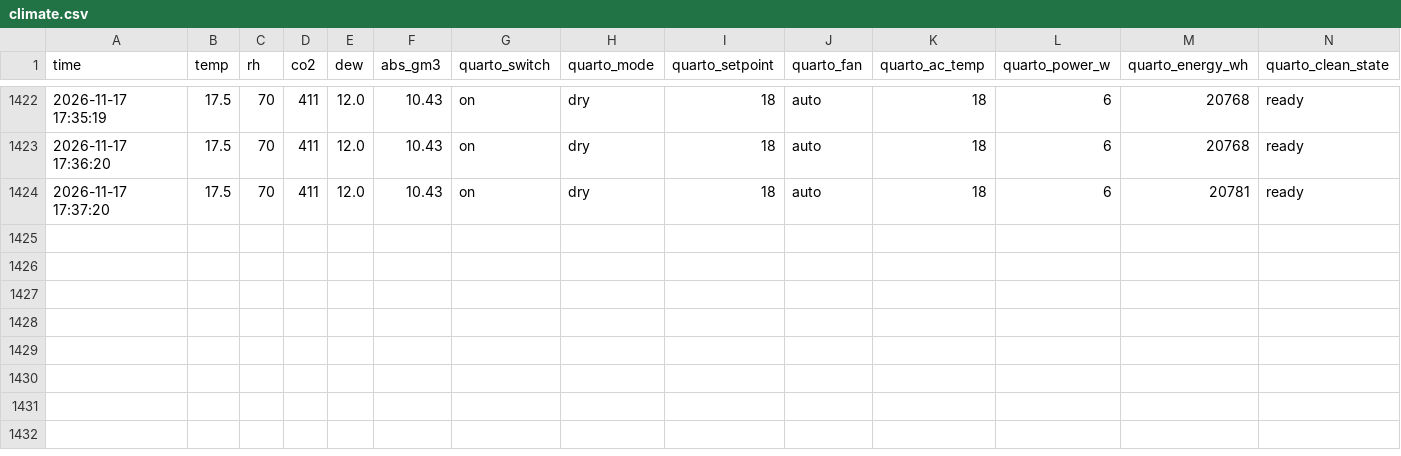
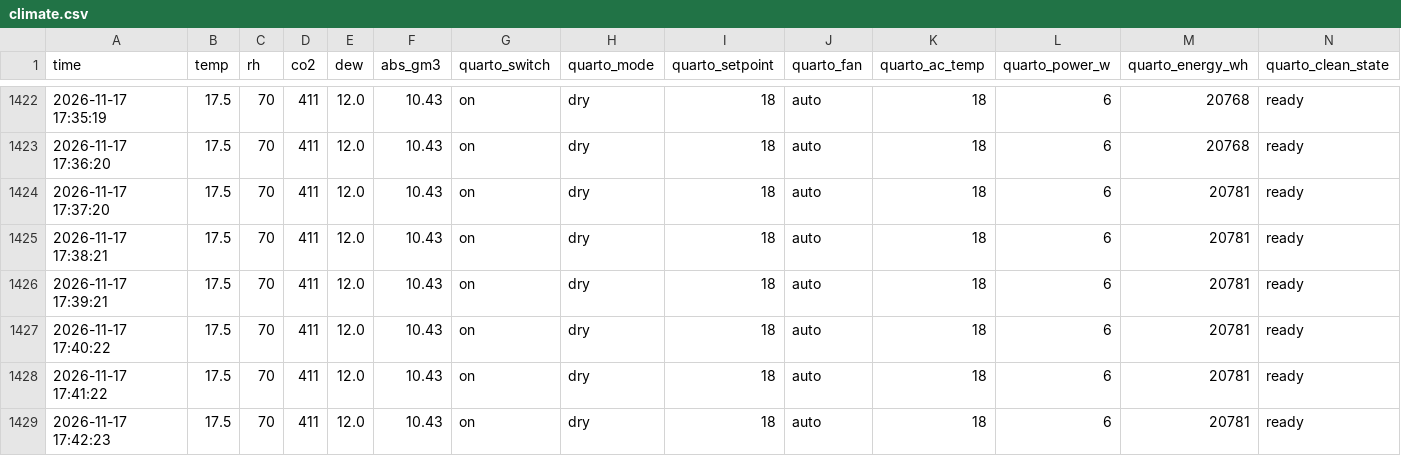
Before and after one commit to mcpeixoto/dehumidify-with-claude, a CSV file: climate.csv, drawn as a sheet; only a part is shown, gaps mark what is left out; rows hold the shown columns only; the diff names each change by its address in the sheet, - before the commit and + after, or states it on an @@ line.

Commit message:
data: 2026-11-17 18:07 readings

```diff
--- a/climate.csv
+++ b/climate.csv
+row 1425: 2026-11-17 17:38:21 | 17.5 | 70 | 411 | 12.0 | 10.43 | on | dry | 18 | auto | 18 | 6 | 20781 | ready
+row 1426: 2026-11-17 17:39:21 | 17.5 | 70 | 411 | 12.0 | 10.43 | on | dry | 18 | auto | 18 | 6 | 20781 | ready
+row 1427: 2026-11-17 17:40:22 | 17.5 | 70 | 411 | 12.0 | 10.43 | on | dry | 18 | auto | 18 | 6 | 20781 | ready
+row 1428: 2026-11-17 17:41:22 | 17.5 | 70 | 411 | 12.0 | 10.43 | on | dry | 18 | auto | 18 | 6 | 20781 | ready
+row 1429: 2026-11-17 17:42:23 | 17.5 | 70 | 411 | 12.0 | 10.43 | on | dry | 18 | auto | 18 | 6 | 20781 | ready
```
Also changed, not shown: outdoor.csv.
